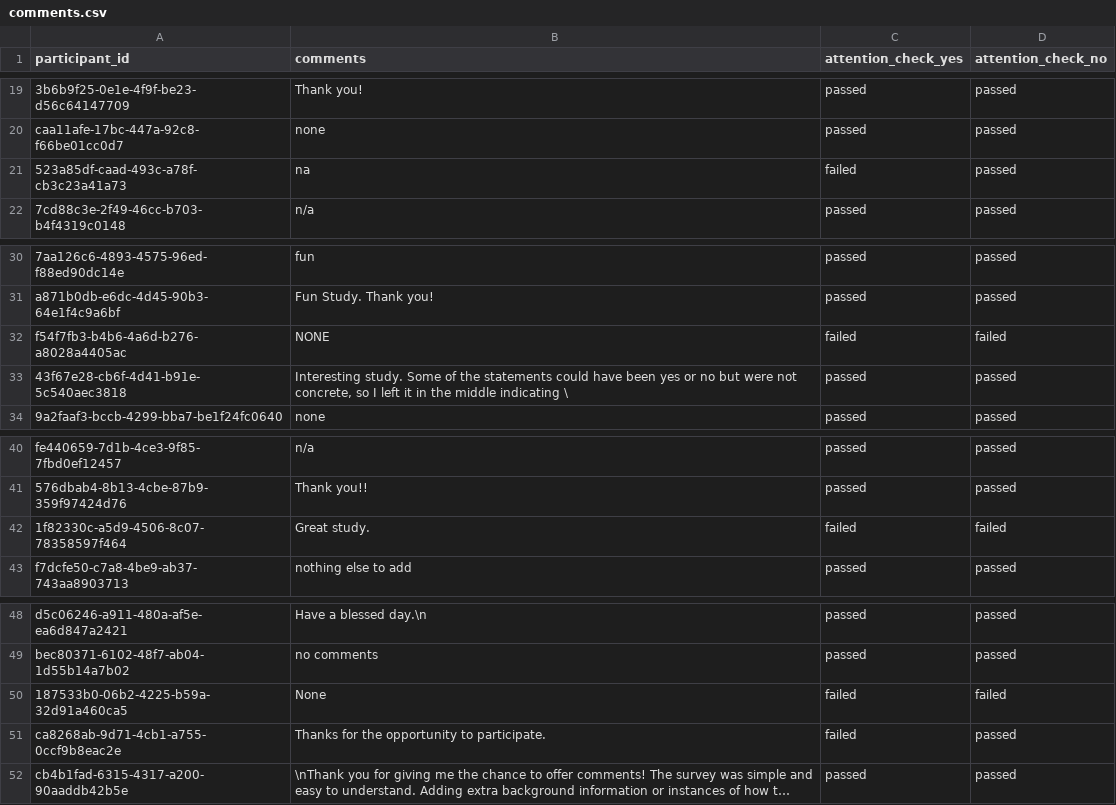
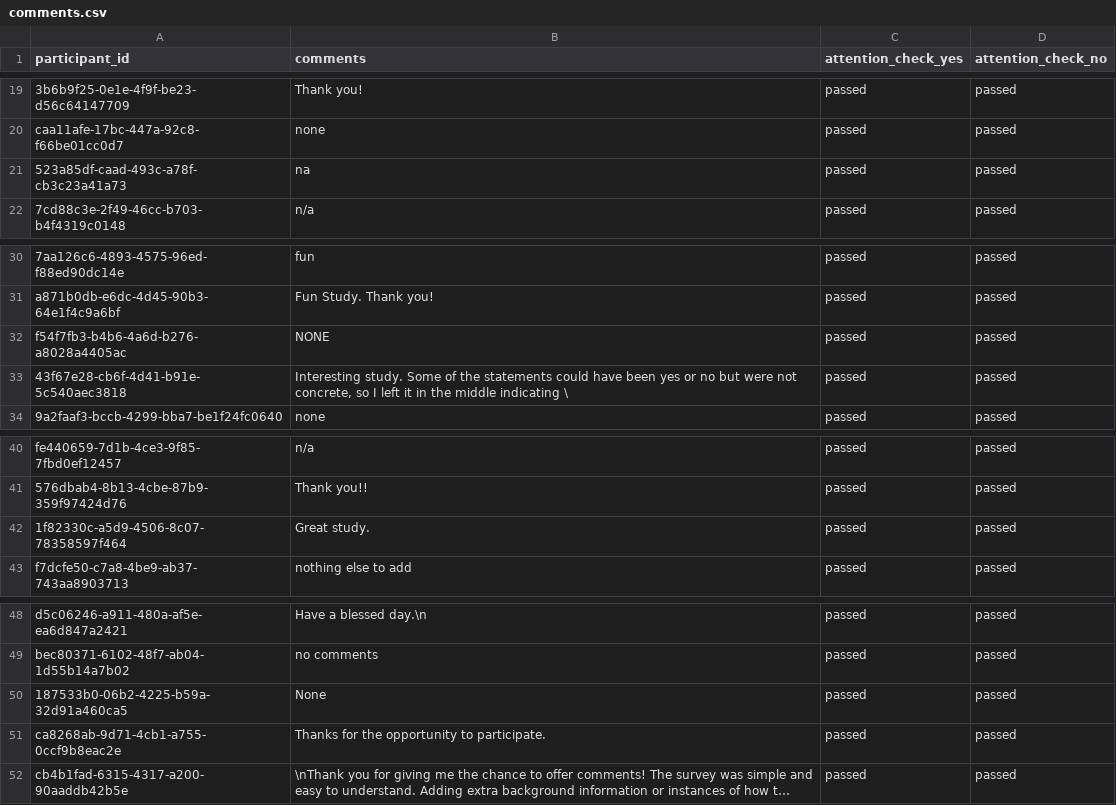
Before and after one commit to judith-tonhauser/lexical-semantics, a CSV file: communicatives/results/Experiment1/data/comments.csv, drawn as a sheet; only a part is shown, gaps mark what is left out; long unchanged cells end in …; the diff names each change by its address in the sheet, - before the commit and + after, or states it on an @@ line.

```diff
--- a/communicatives/results/Experiment1/data/comments.csv
+++ b/communicatives/results/Experiment1/data/comments.csv
-C21 (attention_check_yes): failed
+C21 (attention_check_yes): passed
-C32 (attention_check_yes): failed
+C32 (attention_check_yes): passed
-D32 (attention_check_no): failed
+D32 (attention_check_no): passed
-C42 (attention_check_yes): failed
+C42 (attention_check_yes): passed
-D42 (attention_check_no): failed
+D42 (attention_check_no): passed
-C50:C51 (attention_check_yes): failed
+C50:C51 (attention_check_yes): passed
-D50 (attention_check_no): failed
+D50 (attention_check_no): passed
```
Also changed, not shown: 45 other files.
